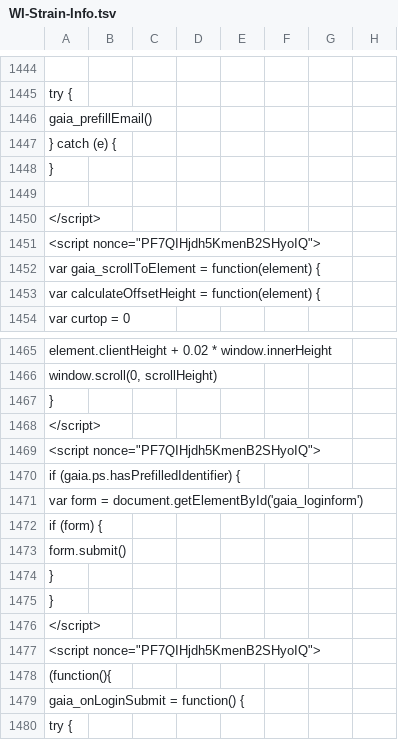
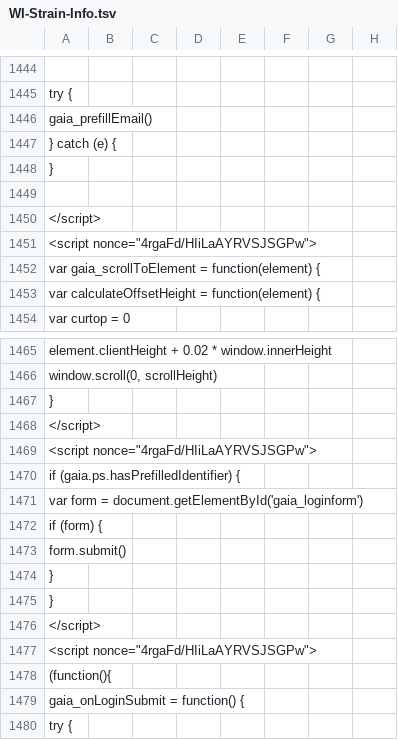
Before and after one commit to AndersenLab/WI-Strain-Info, a TSV file: WI-Strain-Info.tsv, drawn as a sheet; only a part is shown, gaps mark what is left out; the diff covers the shown part only; the diff names each change by its address in the sheet, - before the commit and + after, or states it on an @@ line.

```diff
--- a/WI-Strain-Info.tsv
+++ b/WI-Strain-Info.tsv
-A1451: <script nonce="PF7QIHjdh5KmenB2SHyoIQ">
+A1451: <script nonce="4rgaFd/HIiLaAYRVSJSGPw">
-A1469: <script nonce="PF7QIHjdh5KmenB2SHyoIQ">
+A1469: <script nonce="4rgaFd/HIiLaAYRVSJSGPw">
-A1477: <script nonce="PF7QIHjdh5KmenB2SHyoIQ">
+A1477: <script nonce="4rgaFd/HIiLaAYRVSJSGPw">
```
Also changed, not shown: 9 edited cells elsewhere in this file.
